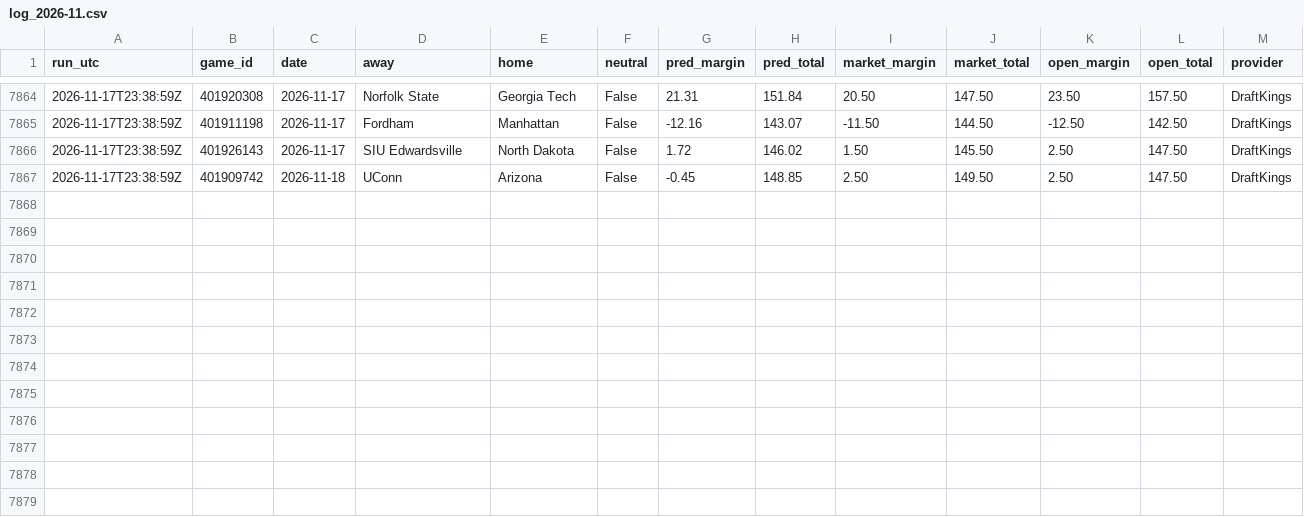
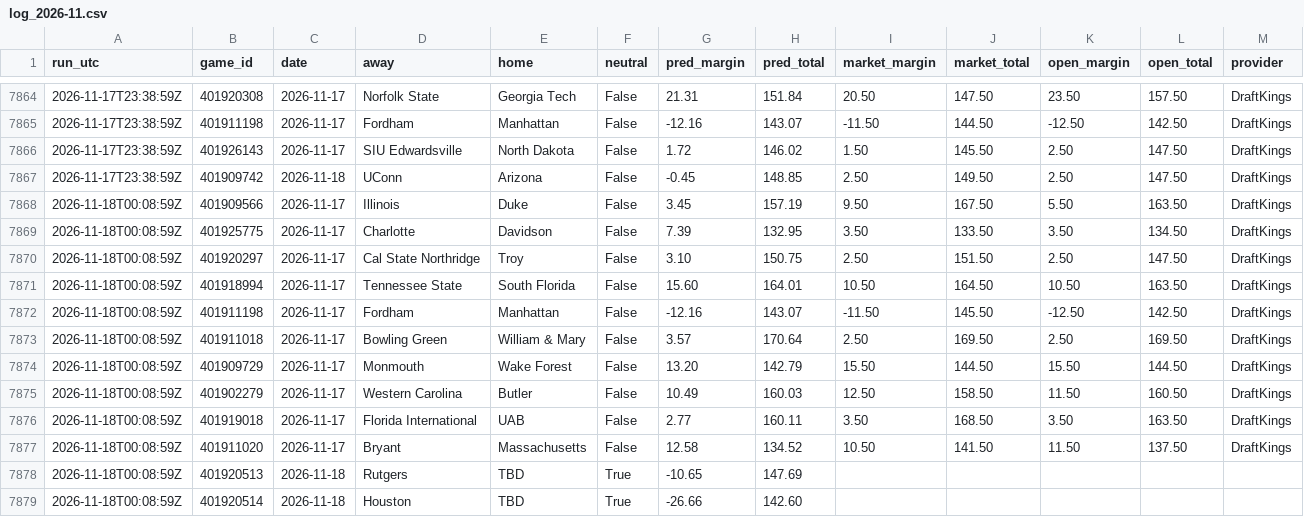
Before and after one commit to kjgruber47/cbb-model, a CSV file: data/live/predictions/log_2026-11.csv, drawn as a sheet; only a part is shown, gaps mark what is left out; rows hold the shown columns only; the diff names each change by its address in the sheet, - before the commit and + after, or states it on an @@ line.

```diff
--- a/data/live/predictions/log_2026-11.csv
+++ b/data/live/predictions/log_2026-11.csv
+row 7868: 2026-11-18T00:08:59Z | 401909566 | 2026-11-17 | Illinois | Duke | False | 3.45 | 157.19 | 9.50 | 167.50 | 5.50 | 163.50 | DraftKings
+row 7869: 2026-11-18T00:08:59Z | 401925775 | 2026-11-17 | Charlotte | Davidson | False | 7.39 | 132.95 | 3.50 | 133.50 | 3.50 | 134.50 | DraftKings
+row 7870: 2026-11-18T00:08:59Z | 401920297 | 2026-11-17 | Cal State Northridge | Troy | False | 3.10 | 150.75 | 2.50 | 151.50 | 2.50 | 147.50 | DraftKings
+row 7871: 2026-11-18T00:08:59Z | 401918994 | 2026-11-17 | Tennessee State | South Florida | False | 15.60 | 164.01 | 10.50 | 164.50 | 10.50 | 163.50 | DraftKings
+row 7872: 2026-11-18T00:08:59Z | 401911198 | 2026-11-17 | Fordham | Manhattan | False | -12.16 | 143.07 | -11.50 | 145.50 | -12.50 | 142.50 | DraftKings
+row 7873: 2026-11-18T00:08:59Z | 401911018 | 2026-11-17 | Bowling Green | William & Mary | False | 3.57 | 170.64 | 2.50 | 169.50 | 2.50 | 169.50 | DraftKings
+row 7874: 2026-11-18T00:08:59Z | 401909729 | 2026-11-17 | Monmouth | Wake Forest | False | 13.20 | 142.79 | 15.50 | 144.50 | 15.50 | 144.50 | DraftKings
+row 7875: 2026-11-18T00:08:59Z | 401902279 | 2026-11-17 | Western Carolina | Butler | False | 10.49 | 160.03 | 12.50 | 158.50 | 11.50 | 160.50 | DraftKings
+row 7876: 2026-11-18T00:08:59Z | 401919018 | 2026-11-17 | Florida International | UAB | False | 2.77 | 160.11 | 3.50 | 168.50 | 3.50 | 163.50 | DraftKings
+row 7877: 2026-11-18T00:08:59Z | 401911020 | 2026-11-17 | Bryant | Massachusetts | False | 12.58 | 134.52 | 10.50 | 141.50 | 11.50 | 137.50 | DraftKings
+row 7878: 2026-11-18T00:08:59Z | 401920513 | 2026-11-18 | Rutgers | TBD | True | -10.65 | 147.69
+row 7879: 2026-11-18T00:08:59Z | 401920514 | 2026-11-18 | Houston | TBD | True | -26.66 | 142.60
```
Also changed, not shown: data/live/predictions/2026-11-17.csv, data/live/slate_latest.csv, 4 other files.
